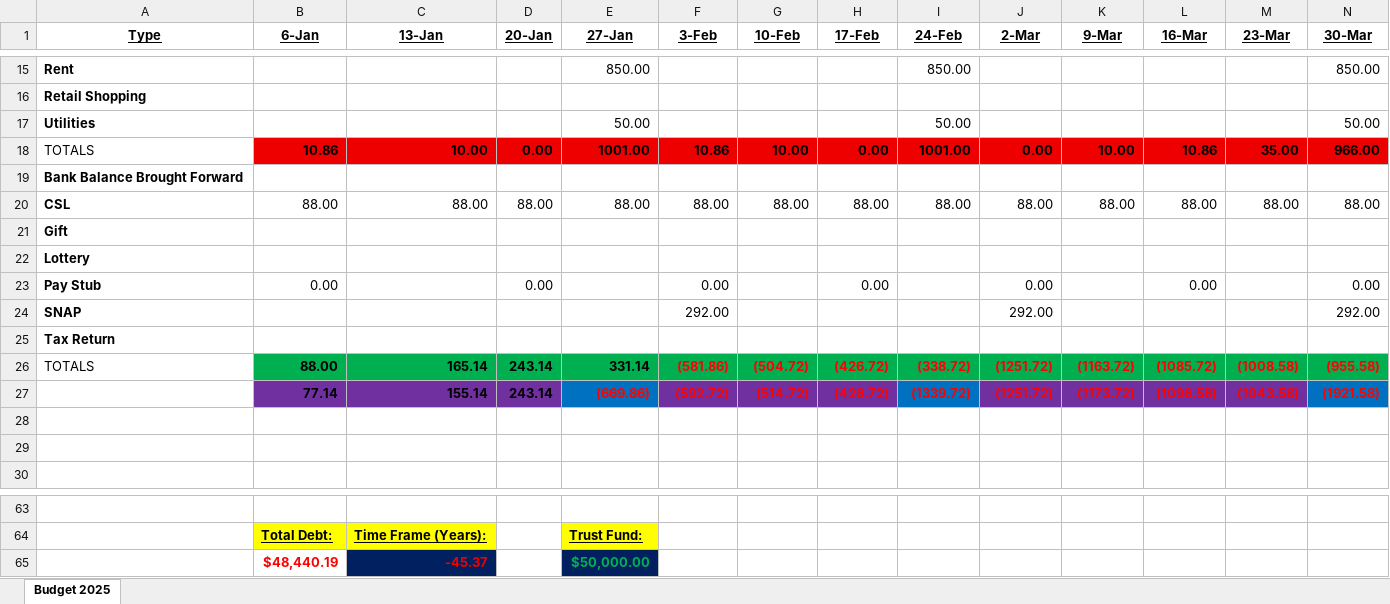
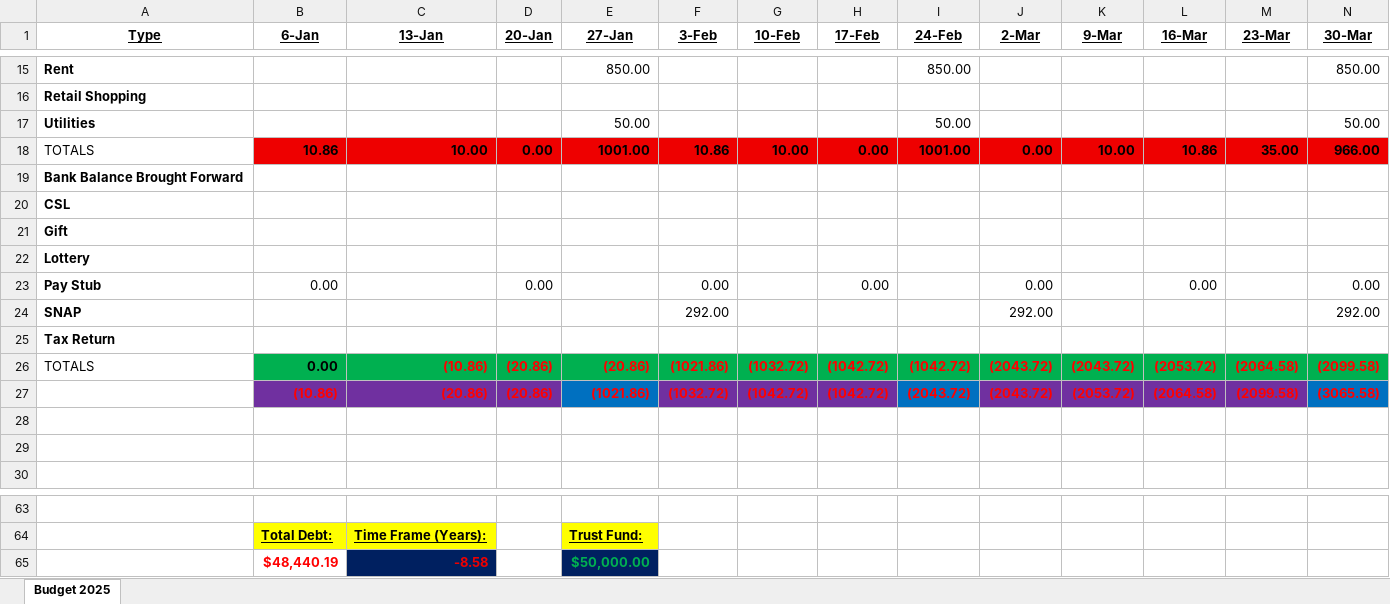
Before and after one commit to johnbodhi/budget, an Excel workbook: Budget 2025.xlsx, sheet Budget 2025, drawn as a sheet; only a part is shown, gaps mark what is left out; values as stored, in another font and other column widths than the file's, no borders; removed rows and columns are numbered as before the commit, all else as after; rows hold the shown columns only; the diff names each change by its address in the sheet, - before the commit and + after, or states it on an @@ line.

```diff
--- a/Budget 2025.xlsx (sheet Budget 2025)
+++ b/Budget 2025.xlsx (sheet Budget 2025)
-row 20: CSL | 88.00 | 88.00 | 88.00 | 88.00 | 88.00 | 88.00 | 88.00 | 88.00 | 88.00 | 88.00 | 88.00 | 88.00 | 88.00
+row 20: CSL
-row 26: TOTALS | 88.00 | 165.14 | 243.14 | 331.14 | (581.86) | (504.72) | (426.72) | (338.72) | (1251.72) | (1163.72) | (1085.72) | (1008.58) | (955.58)
-row 27:  | 77.14 | 155.14 | 243.14 | (669.86) | (592.72) | (514.72) | (426.72) | (1339.72) | (1251.72) | (1173.72) | (1096.58) | (1043.58) | (1921.58)
+row 26: TOTALS | 0.00 | (10.86) | (20.86) | (20.86) | (1021.86) | (1032.72) | (1042.72) | (1042.72) | (2043.72) | (2043.72) | (2053.72) | (2064.58) | (2099.58)
+row 27:  | (10.86) | (20.86) | (20.86) | (1021.86) | (1032.72) | (1042.72) | (1042.72) | (2043.72) | (2043.72) | (2053.72) | (2064.58) | (2099.58) | (3065.58)
-C65 (13-Jan): -45.37
+C65 (13-Jan): -8.58
```
Also changed, not shown: 1 other file.
